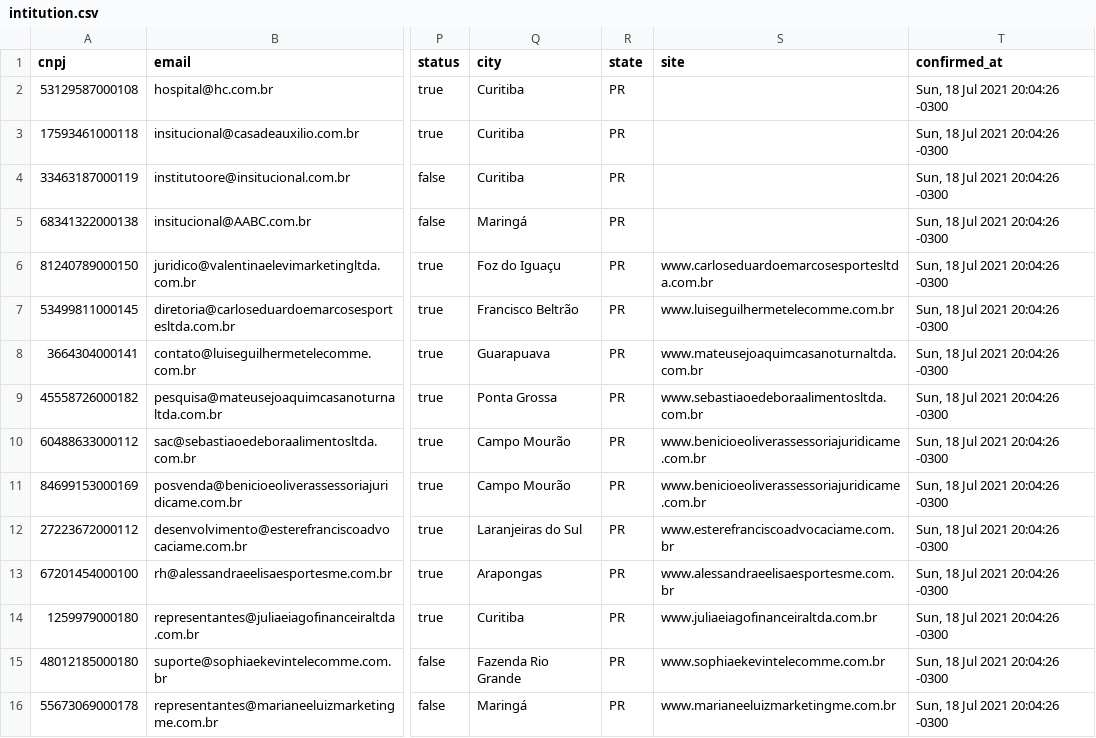
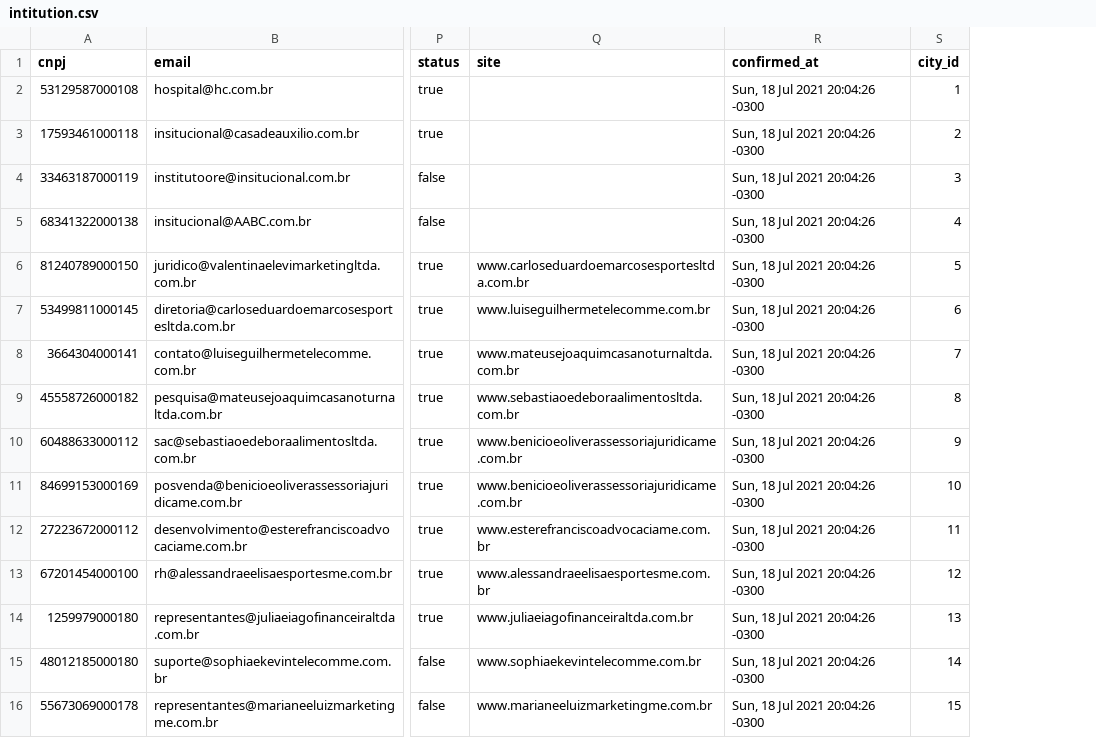
Before and after one commit to diozeppe/rifaTCC, a CSV file: app/assets/intitution.csv, drawn as a sheet; only a part is shown, gaps mark what is left out; removed rows and columns are numbered as before the commit, all else as after; the diff names each change by its address in the sheet, - before the commit and + after, or states it on an @@ line.

```diff
--- a/app/assets/intitution.csv
+++ b/app/assets/intitution.csv
-column Q (city), rows 2-16: Curitiba | Curitiba | Curitiba | Maringá | Foz do Iguaçu | Francisco Beltrão | Guarapuava | Ponta Grossa | Campo Mourão | Campo Mourão | Laranjeiras do Sul | Arapongas | Curitiba | Fazenda Rio Grande | Maringá
-column R (state), rows 2-16: all PR
+column S (city_id), rows 2-16: 1 | 2 | 3 | 4 | 5 | 6 | 7 | 8 | 9 | 10 | 11 | 12 | 13 | 14 | 15
```
Also changed, not shown: app/assets/user.csv, 12 other files.
